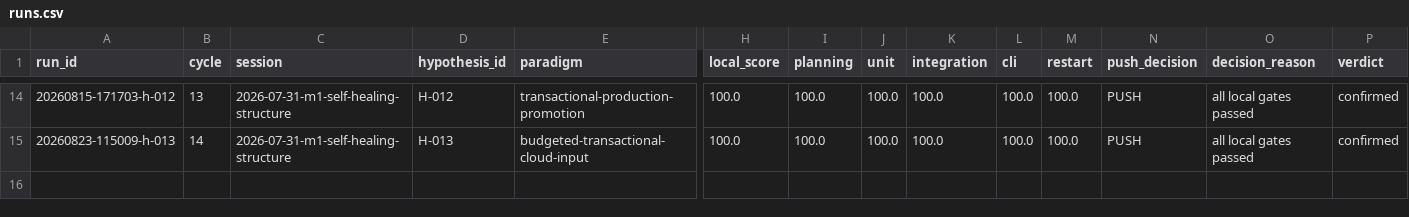
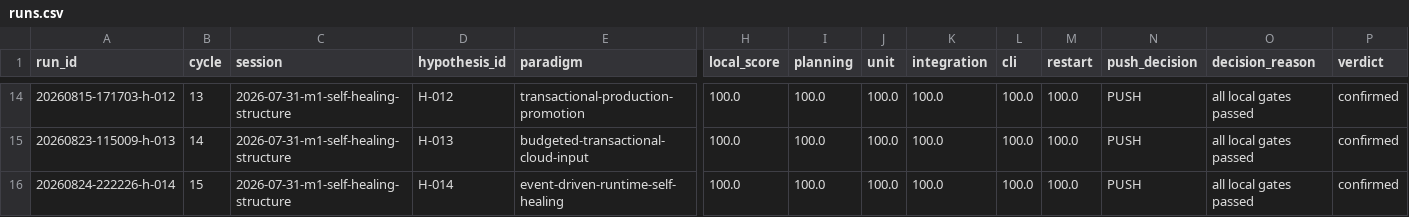
Before and after one commit to uukuguy/polymarket-arbitrage, a CSV file: docs/status/climb/runs.csv, drawn as a sheet; only a part is shown, gaps mark what is left out; rows hold the shown columns only; the diff names each change by its address in the sheet, - before the commit and + after, or states it on an @@ line.

Commit message:
docs(05.6-202): record task-local self-healing evidence

```diff
--- a/docs/status/climb/runs.csv
+++ b/docs/status/climb/runs.csv
+row 16: 20260824-222226-h-014 | 15 | 2026-07-31-m1-self-healing-structure | H-014 | event-driven-runtime-self-healing | 100.0 | 100.0 | 100.0 | 100.0 | 100.0 | 100.0 | PUSH | all local gates passed | confirmed
```
Also changed, not shown: 9 other files.
